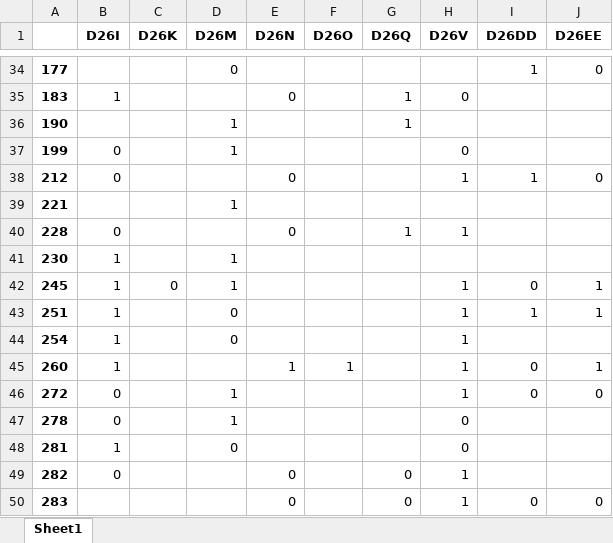
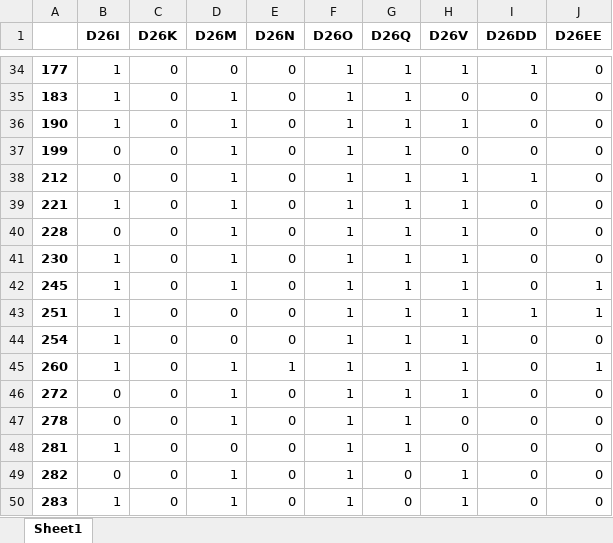
Before and after one commit to arm4nn/Data-X-Project, an Excel workbook: ncsr_clean_dana.xlsx, sheet Sheet1, drawn as a sheet; only a part is shown, gaps mark what is left out; values as stored, in another font and other column widths than the file's, no borders; the diff covers the shown part only; the diff names each change by its address in the sheet, - before the commit and + after, or states it on an @@ line.

```diff
--- a/ncsr_clean_dana.xlsx (sheet Sheet1)
+++ b/ncsr_clean_dana.xlsx (sheet Sheet1)
-B34 (D26I): (empty)
+B34 (D26I): 1
-C34:C41 (D26K): (empty)
+C34:C41 (D26K): 0
-E34 (D26N): (empty)
+E34 (D26N): 0
-F34:F44 (D26O): (empty)
+F34:F44 (D26O): 1
-G34 (D26Q): (empty)
+G34 (D26Q): 1
-H34 (D26V): (empty)
+H34 (D26V): 1
-D35 (D26M): (empty)
+D35 (D26M): 1
-I35:I37 (D26DD): (empty)
+I35:I37 (D26DD): 0
-J35:J37 (D26EE): (empty)
+J35:J37 (D26EE): 0
-B36 (D26I): (empty)
+B36 (D26I): 1
-E36:E37 (D26N): (empty)
+E36:E37 (D26N): 0
-H36 (D26V): (empty)
+H36 (D26V): 1
-G37:G39 (D26Q): (empty)
+G37:G39 (D26Q): 1
-D38 (D26M): (empty)
+D38 (D26M): 1
-B39 (D26I): (empty)
+B39 (D26I): 1
-E39 (D26N): (empty)
+E39 (D26N): 0
-H39 (D26V): (empty)
+H39 (D26V): 1
-I39:I41 (D26DD): (empty)
+I39:I41 (D26DD): 0
-J39:J41 (D26EE): (empty)
+J39:J41 (D26EE): 0
-D40 (D26M): (empty)
+D40 (D26M): 1
-E41:E44 (D26N): (empty)
+E41:E44 (D26N): 0
-G41:G48 (D26Q): (empty)
+G41:G48 (D26Q): 1
-H41 (D26V): (empty)
+H41 (D26V): 1
-C43:C50 (D26K): (empty)
+C43:C50 (D26K): 0
-I44 (D26DD): (empty)
+I44 (D26DD): 0
-J44 (D26EE): (empty)
+J44 (D26EE): 0
-D45 (D26M): (empty)
+D45 (D26M): 1
-E46:E48 (D26N): (empty)
+E46:E48 (D26N): 0
-F46:F50 (D26O): (empty)
+F46:F50 (D26O): 1
-I47:I49 (D26DD): (empty)
+I47:I49 (D26DD): 0
-J47:J49 (D26EE): (empty)
+J47:J49 (D26EE): 0
-D49:D50 (D26M): (empty)
+D49:D50 (D26M): 1
-B50 (D26I): (empty)
+B50 (D26I): 1
```
Also changed, not shown: 1384 edited cells elsewhere in this sheet, 1 other file.
